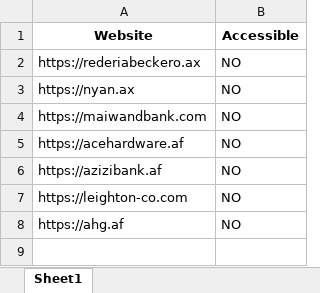
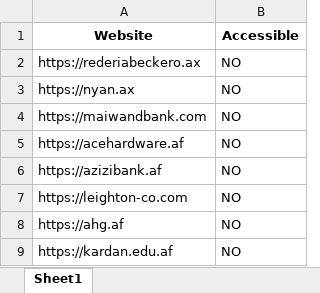
Before and after one commit to SanjayMSD/Email, an Excel workbook: Not_Accessible_Websites.xlsx, sheet Sheet1, drawn as a sheet; values as stored, in another font and other column widths than the file's, no borders; the diff names each change by its address in the sheet, - before the commit and + after, or states it on an @@ line.

```diff
--- a/Not_Accessible_Websites.xlsx (sheet Sheet1)
+++ b/Not_Accessible_Websites.xlsx (sheet Sheet1)
+row 9: https://kardan.edu.af | NO
```
Also changed, not shown: Website_Emails.xlsx.
